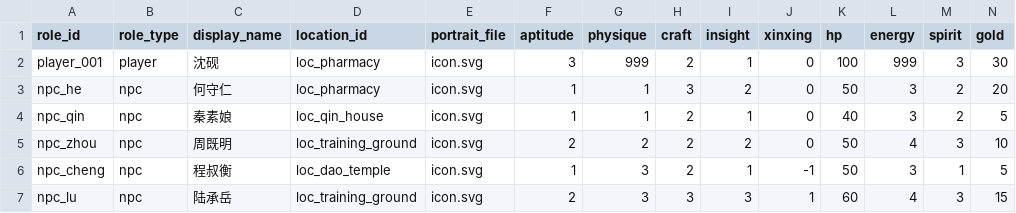
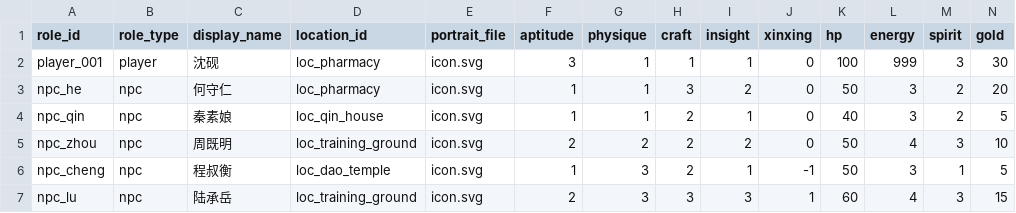
Before and after one commit to lwbiuchsjk/vibeTest, a CSV file: scripts/config/roles.csv, drawn as a sheet.

Commit message:
feat: 议题 A 数字定性化裁断收口 + 状态栏 5 印章正式实装 + 二轮调整
议题 A 收口（数字定性化裁断）：
- 5 印章 = 气/银/武/艺/识（spirit/gold/physique/craft/insight），纯数值显示
- main_game STATE_SEAL_DEFINITIONS const + _setup_state_seal_row + _update_state_seal_row 动态绑定 player_state
- OPTION_COST_KEY_TO_SEAL_MAIN 缩为 spirit:气 / gold:银，spirit 与 attribute_names "心气" 双源单一映射
- option_rules.csv 删除 cost energy 行 + 用户后期事件 cost energy → cost spirit
- roles.csv physique 999→1（避免 demo 期数值冲突感）
- hp / energy 设计层移除（无 cost 消耗）

二轮调整：
- 浮动汉字反馈方案：草书"增"（竹叶绿 #4D8033 向上飘升）/"减"（朱系暗红 #A64038 向下沉降），Zhi Mang Xing 字体 28px，0.75s 全程渐隐，起点错开印章上/下边缘 8px
- 状态栏位置：从 LeftContent 顶部移到底部 + ALIGNMENT_CENTER 水平居中——视觉焦点统一 + 重者沉下 + 与 OptionCard cost/check 印章形成"印章语言群"
- 印章首次显示 fade-in：modulate.a 0→1 共 0.3s，避免 intro 期暴露 "?" 占位副字
- 印章宽度抖动 BUG 修复：SealPanel 加 sub_reserve_width 字段，按 "999" 预算副字宽度兜底
- event_presentations.csv 27 行 speaker 字段清空（修复"旁白："默认前缀 BUG）

防回潮：
- csv_validator RESOURCE_KEYS 缩为 spirit/gold + 新增 DISALLOWED_COST_KEYS = hp/energy 黑名单
- pre-commit 拦截 cost hp/energy 回潮（带议题 A 文档引用错误信息）

调试热键：
- F1/F2 触发全 5 印章浮动汉字"增/减"动效（不依赖实际 player_state 变动，反复触发自动 kill 旧 tween）

CSV 内容调整（用户）：
- events / option_outcomes / option_rules / options 新增/小幅修订

配套设计文档同步在 Design submodule

```diff
--- a/scripts/config/roles.csv
+++ b/scripts/config/roles.csv
@@ -1,3 +1,3 @@
 role_id,role_type,display_name,location_id,portrait_file,aptitude,physique,craft,insight,xinxing,hp,energy,spirit,gold
-player_001,player,沈砚,loc_pharmacy,icon.svg,3,999,2,1,0,100,999,3,30
+player_001,player,沈砚,loc_pharmacy,icon.svg,3,1,1,1,0,100,999,3,30
 npc_he,npc,何守仁,loc_pharmacy,icon.svg,1,1,3,2,0,50,3,2,20
```
Also changed, not shown: scripts/config/world_event_mvp/event_presentations.csv, scripts/config/world_event_mvp/events.csv, 6 other files.
